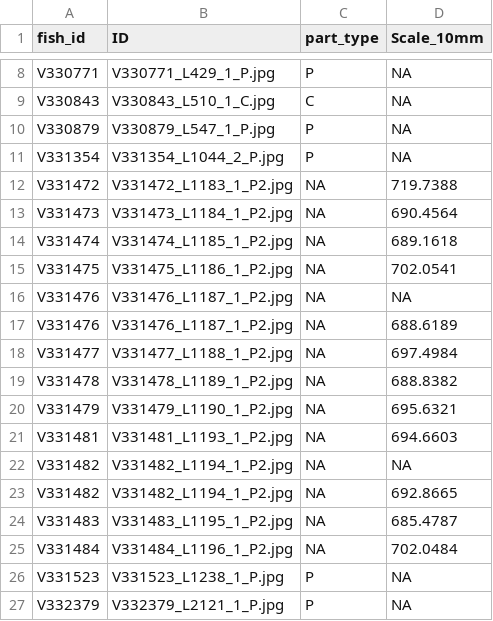
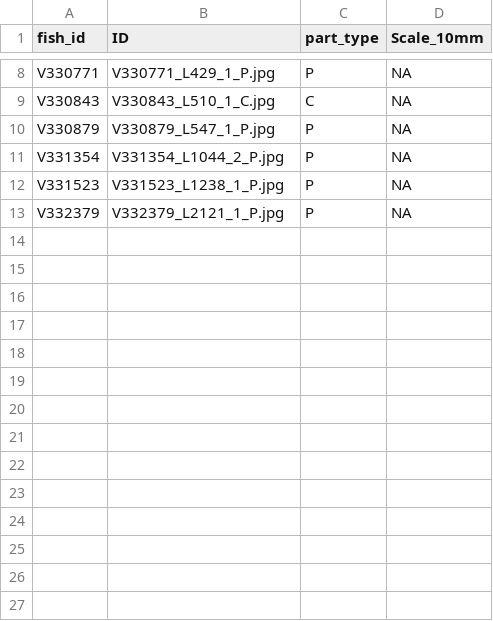
Before and after one commit to amyrold/morphStuart, a CSV file: 1.data/c.flagged/fish_missing_scales_detailed.csv, drawn as a sheet; only a part is shown, gaps mark what is left out.

```diff
--- a/1.data/c.flagged/fish_missing_scales_detailed.csv
+++ b/1.data/c.flagged/fish_missing_scales_detailed.csv
@@ -11,16 +11,2 @@
 "V331354","V331354_L1044_2_P.jpg","P",NA
-"V331472","V331472_L1183_1_P2.jpg",NA,719.7388
-"V331473","V331473_L1184_1_P2.jpg",NA,690.4564
-"V331474","V331474_L1185_1_P2.jpg",NA,689.1618
-"V331475","V331475_L1186_1_P2.jpg",NA,702.0541
-"V331476","V331476_L1187_1_P2.jpg",NA,NA
-"V331476","V331476_L1187_1_P2.jpg",NA,688.6189
-"V331477","V331477_L1188_1_P2.jpg",NA,697.4984
-"V331478","V331478_L1189_1_P2.jpg",NA,688.8382
-"V331479","V331479_L1190_1_P2.jpg",NA,695.6321
-"V331481","V331481_L1193_1_P2.jpg",NA,694.6603
-"V331482","V331482_L1194_1_P2.jpg",NA,NA
-"V331482","V331482_L1194_1_P2.jpg",NA,692.8665
-"V331483","V331483_L1195_1_P2.jpg",NA,685.4787
-"V331484","V331484_L1196_1_P2.jpg",NA,702.0484
 "V331523","V331523_L1238_1_P.jpg","P",NA
```
Also changed, not shown: 1.data/a.raw/fish_with_scales.csv, 1.data/b.merged/merged_non_overlap.csv, 7 other files.
